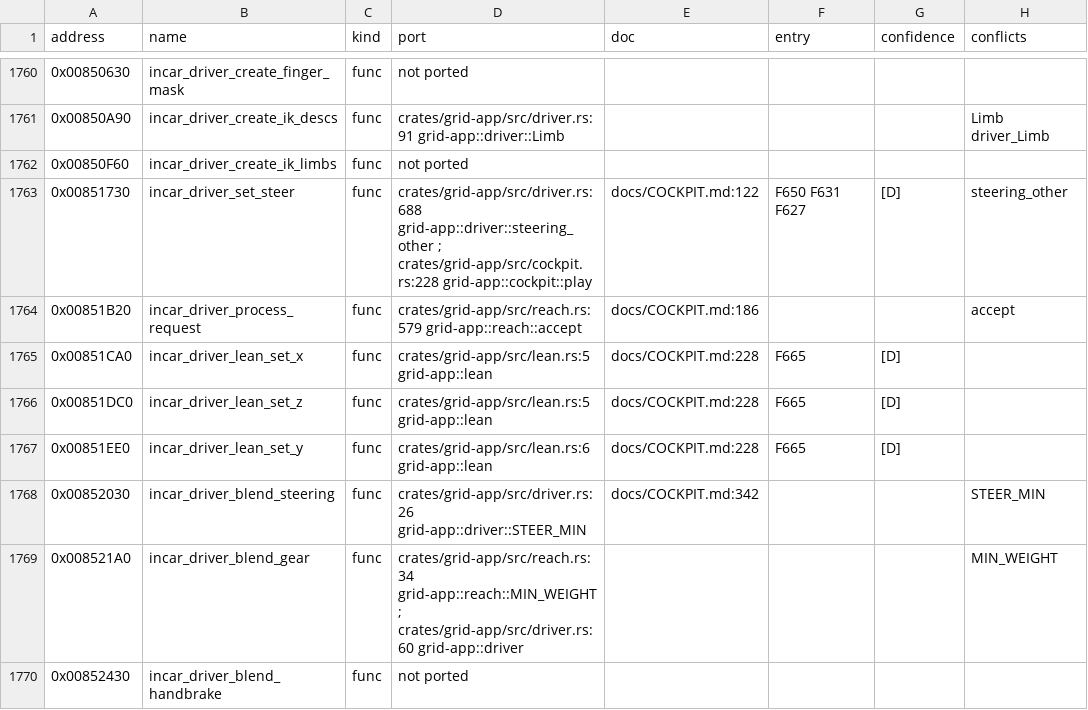
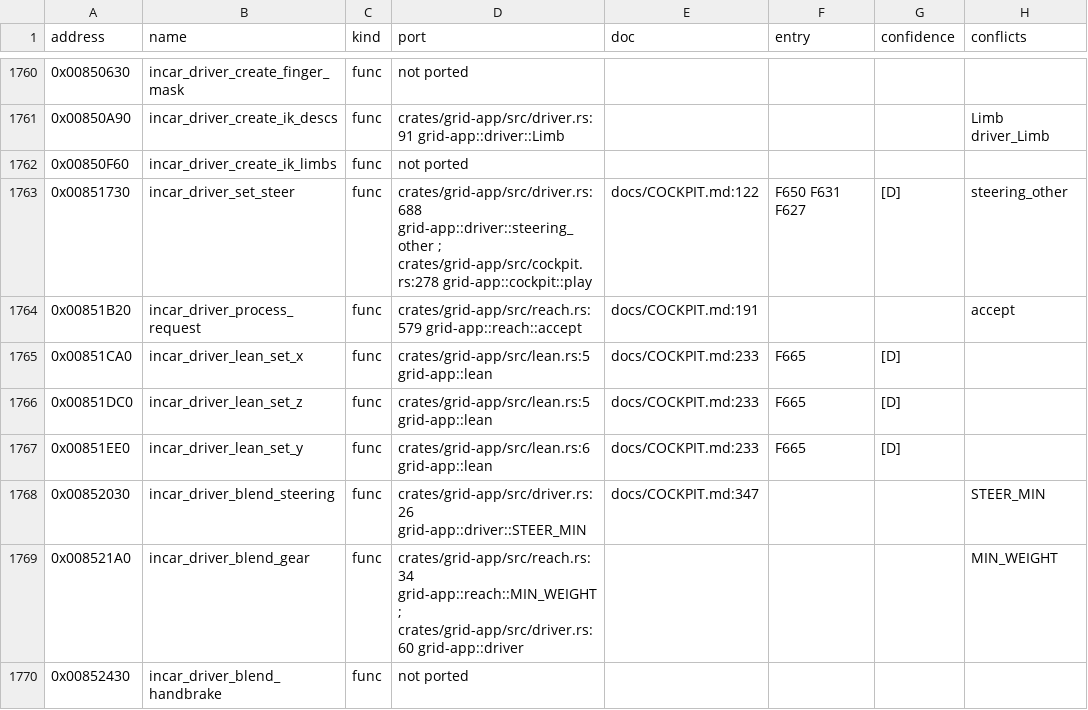
Before and after one commit to PipeKnight/drig-race-driver, a TSV file: docs/re/symbols.tsv, drawn as a sheet; only a part is shown, gaps mark what is left out; the diff covers the shown part only; the diff names each change by its address in the sheet, - before the commit and + after, or states it on an @@ line.

```diff
--- a/docs/re/symbols.tsv
+++ b/docs/re/symbols.tsv
-D1763 (port): …grid-app::driver::steering_other ; crates/grid-app/src/cockpit.rs:228 grid-app::cockpit::play
+D1763 (port): …grid-app::driver::steering_other ; crates/grid-app/src/cockpit.rs:278 grid-app::cockpit::play
-E1764 (doc): docs/COCKPIT.md:186
+E1764 (doc): docs/COCKPIT.md:191
-E1765:E1767 (doc): docs/COCKPIT.md:228
+E1765:E1767 (doc): docs/COCKPIT.md:233
-E1768 (doc): docs/COCKPIT.md:342
+E1768 (doc): docs/COCKPIT.md:347
```
Also changed, not shown: 160 edited cells elsewhere in this file, tools/identity.tsv, 13 other files.
